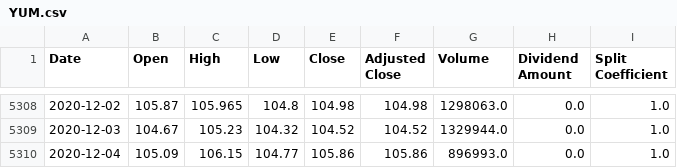
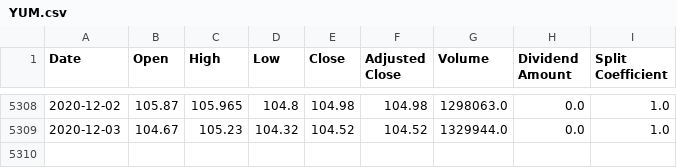
Before and after one commit to reidarwood/trader-joes, a CSV file: data/stocks/YUM.csv, drawn as a sheet; only a part is shown, gaps mark what is left out; the diff names each change by its address in the sheet, - before the commit and + after, or states it on an @@ line.

```diff
--- a/data/stocks/YUM.csv
+++ b/data/stocks/YUM.csv
-row 5310: 2020-12-04 | 105.09 | 106.15 | 104.77 | 105.86 | 105.86 | 896993.0 | 0.0 | 1.0
```
Also changed, not shown: data/stocks/WHR.csv, data/stocks/WLTW.csv, 25 other files.
